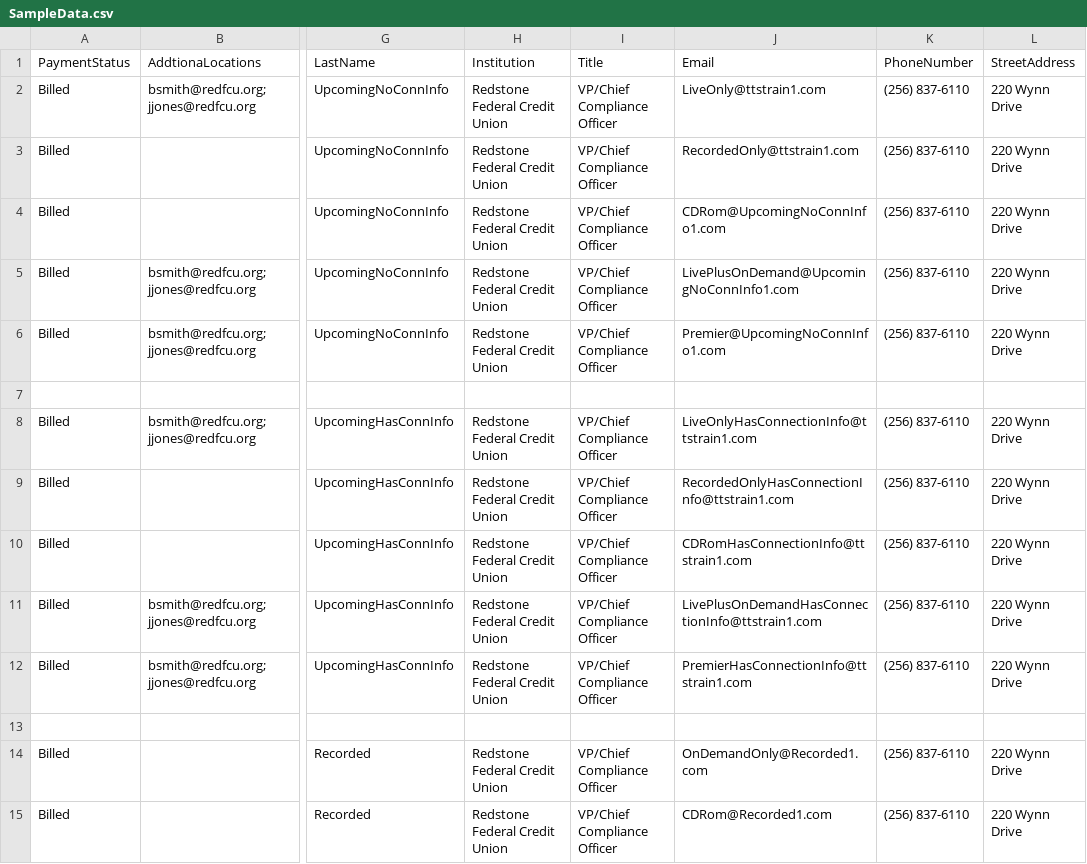
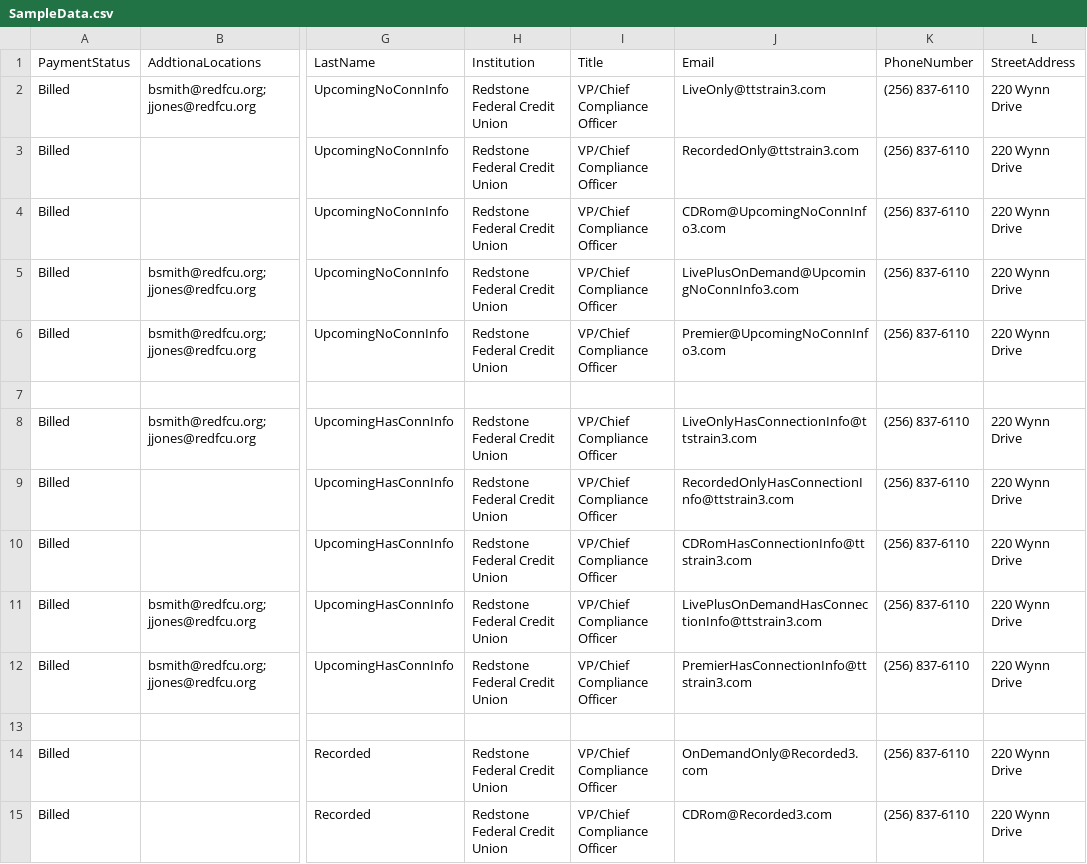
Before and after one commit to justSteve/bankwebinars, a CSV file: CUWebinars.Web/App_Data/Orders/SampleData.csv, drawn as a sheet; only a part is shown, gaps mark what is left out; the diff names each change by its address in the sheet, - before the commit and + after, or states it on an @@ line.

```diff
--- a/CUWebinars.Web/App_Data/Orders/SampleData.csv
+++ b/CUWebinars.Web/App_Data/Orders/SampleData.csv
-J2 (Email): LiveOnly@ttstrain1.com
+J2 (Email): LiveOnly@ttstrain3.com
-J3 (Email): RecordedOnly@ttstrain1.com
+J3 (Email): RecordedOnly@ttstrain3.com
-J4 (Email): CDRom@UpcomingNoConnInfo1.com
+J4 (Email): CDRom@UpcomingNoConnInfo3.com
-J5 (Email): LivePlusOnDemand@UpcomingNoConnInfo1.com
+J5 (Email): LivePlusOnDemand@UpcomingNoConnInfo3.com
-J6 (Email): Premier@UpcomingNoConnInfo1.com
+J6 (Email): Premier@UpcomingNoConnInfo3.com
-J8 (Email): LiveOnlyHasConnectionInfo@ttstrain1.com
+J8 (Email): LiveOnlyHasConnectionInfo@ttstrain3.com
-J9 (Email): RecordedOnlyHasConnectionInfo@ttstrain1.com
+J9 (Email): RecordedOnlyHasConnectionInfo@ttstrain3.com
-J10 (Email): CDRomHasConnectionInfo@ttstrain1.com
+J10 (Email): CDRomHasConnectionInfo@ttstrain3.com
-J11 (Email): LivePlusOnDemandHasConnectionInfo@ttstrain1.com
+J11 (Email): LivePlusOnDemandHasConnectionInfo@ttstrain3.com
-J12 (Email): PremierHasConnectionInfo@ttstrain1.com
+J12 (Email): PremierHasConnectionInfo@ttstrain3.com
-J14 (Email): OnDemandOnly@Recorded1.com
+J14 (Email): OnDemandOnly@Recorded3.com
-J15 (Email): CDRom@Recorded1.com
+J15 (Email): CDRom@Recorded3.com
```
Also changed, not shown: CUWebinars.Web/App_Data/Orders/OrderEntry.csv, 14 other files.
